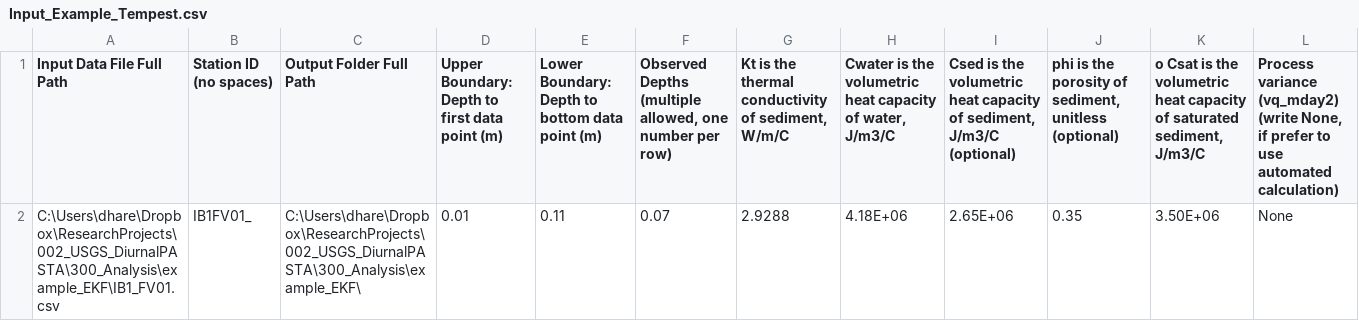
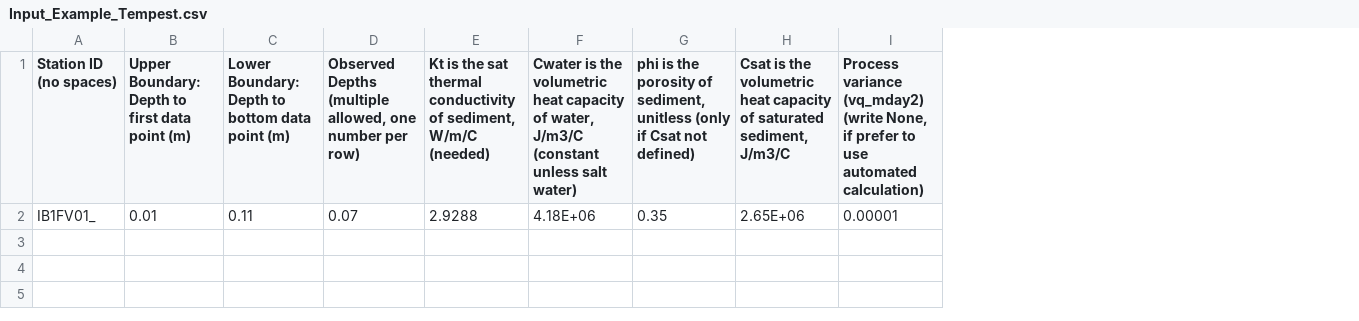
Before and after one commit to Haredkb/Tempest, a CSV file: Input_Example_Tempest.csv, drawn as a sheet; removed rows and columns are numbered as before the commit, all else as after; the diff names each change by its address in the sheet, - before the commit and + after, or states it on an @@ line.

Commit message:
updated cleaned input files

```diff
--- a/Input_Example_Tempest.csv
+++ b/Input_Example_Tempest.csv
-column A (Input Data File Full Path), row 2: C:\Users\dhare\Dropbox\ResearchProjects\002_USGS_DiurnalPASTA\300_Analysis\example_EKF\IB1_FV01.csv
-column C (Output Folder Full Path), row 2: C:\Users\dhare\Dropbox\ResearchProjects\002_USGS_DiurnalPASTA\300_Analysis\example_EKF\
-column I, rows 1-2: Csed is the volumetric heat capacity of sediment, J/m3/C (optional) | 2.65E+06
-column K, rows 1-2: o Csat is the volumetric heat capacity of saturated sediment, J/m3/C | 3.50E+06
+column H, rows 1-2: Csat is the volumetric heat capacity of saturated sediment, J/m3/C | 2.65E+06
-E1: …is the thermal conductivity of sediment, W/m/C
+E1: …is the sat thermal conductivity of sediment, W/m/C (needed)
-F1: …water, J/m3/C
+F1: …water, J/m3/C (constant unless salt water)
-G1: …sediment, unitless (optional)
+G1: …sediment, unitless (only if Csat not defined)
-I2: None
+I2: 0.00001
```
Also changed, not shown: 1 other file.
